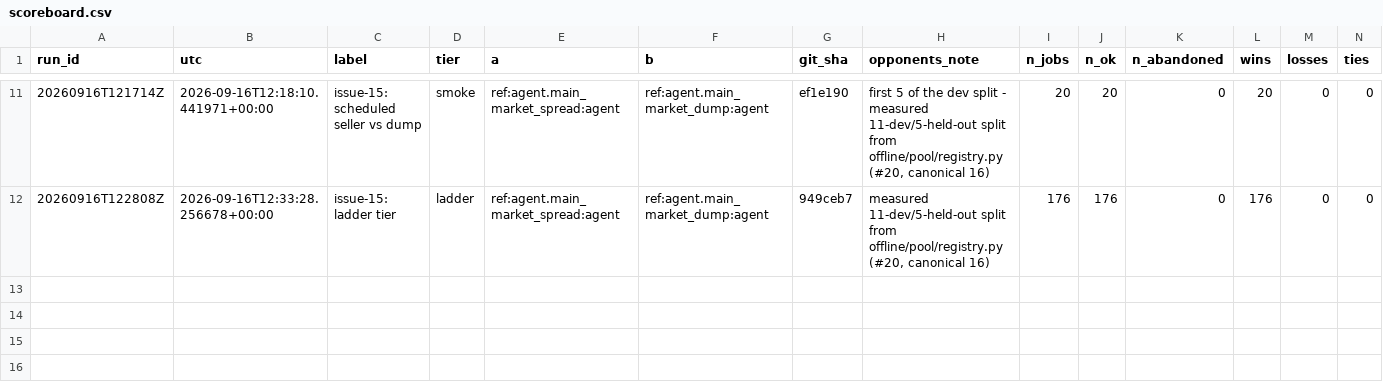
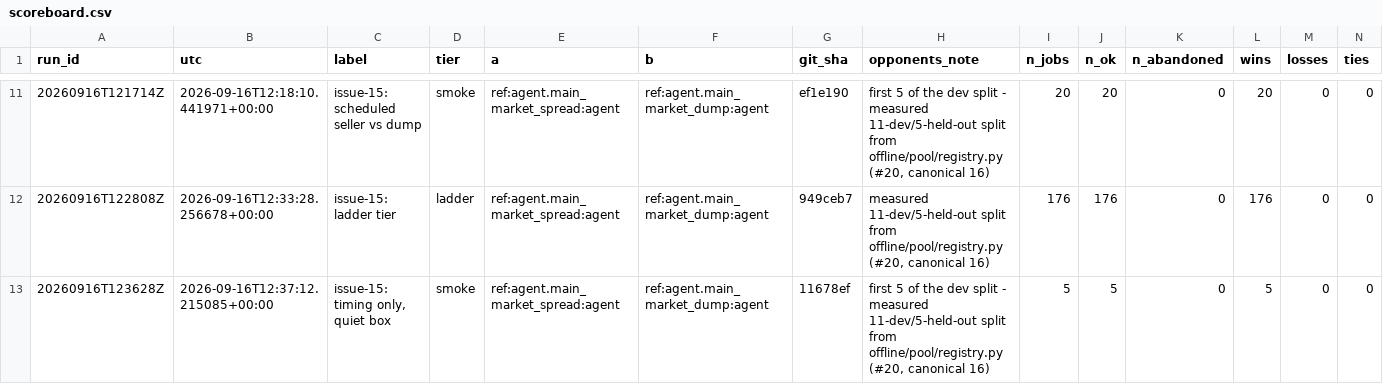
Before and after one commit to shMotaharpour/Chista, a CSV file: offline/scoreboard.csv, drawn as a sheet; only a part is shown, gaps mark what is left out; rows hold the shown columns only; the diff names each change by its address in the sheet, - before the commit and + after, or states it on an @@ line.

Commit message:
offline/scoreboard: the quiet-box timing row for the market layer (#15)
5 paired comparisons at one seed per opponent, run alone on the box
(--parallel 1) with --timing: the serial readings are the point of the
row, not the margin. Solo p50 0.7 / p95 1.1 ms, contended p50 0.7 /
p95 1.0 ms for the scheduled seller, bank draw 0.000 s; the direction
assertion holds on the quiet box where it aborted under load.

Co-authored-by: Hermes (glm-5.3-flash) <hermes@local>

```diff
--- a/offline/scoreboard.csv
+++ b/offline/scoreboard.csv
+row 13: 20260916T123628Z | 2026-09-16T12:37:12.215085+00:00 | issue-15: timing only, quiet box | smoke | ref:agent.main_market_spread:agent | ref:agent.main_market_dump:agent | 11678ef | first 5 of the dev split - measured 11-dev/5-held-out split from offline/pool/registry.py (#20, canonical 16) | 5 | 5 | 0 | 5 | 0 | 0
```
